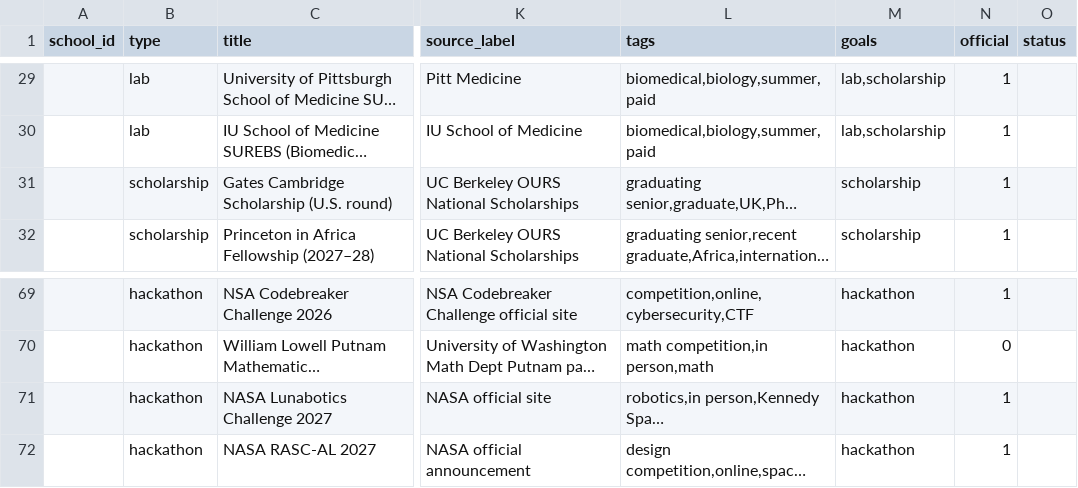
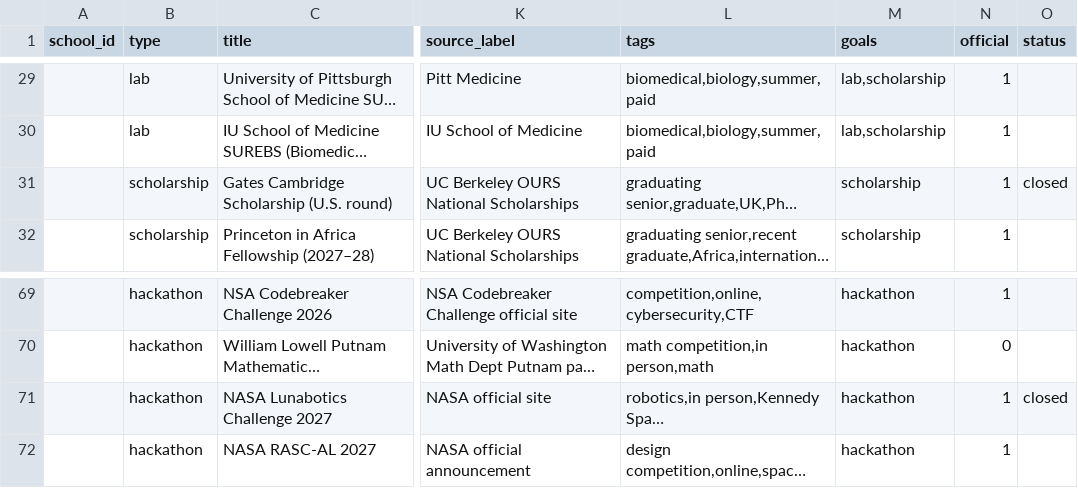
Before and after one commit to chaeyeon573/lumi, a CSV file: server/data/opportunities-national.csv, drawn as a sheet; only a part is shown, gaps mark what is left out; long unchanged cells end in …; the diff names each change by its address in the sheet, - before the commit and + after, or states it on an @@ line.

```diff
--- a/server/data/opportunities-national.csv
+++ b/server/data/opportunities-national.csv
-O31 (status): (empty)
+O31 (status): closed
-O71 (status): (empty)
+O71 (status): closed
```
Also changed, not shown: server/data/opportunities-berkeley.csv, 3 other files.
